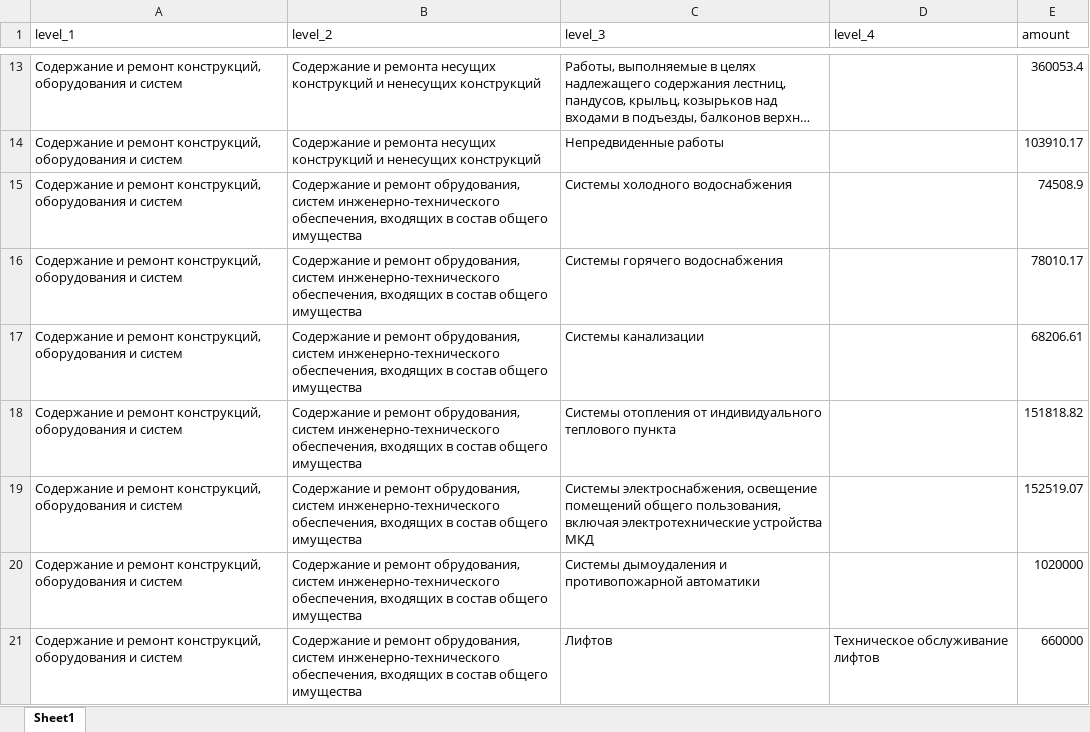
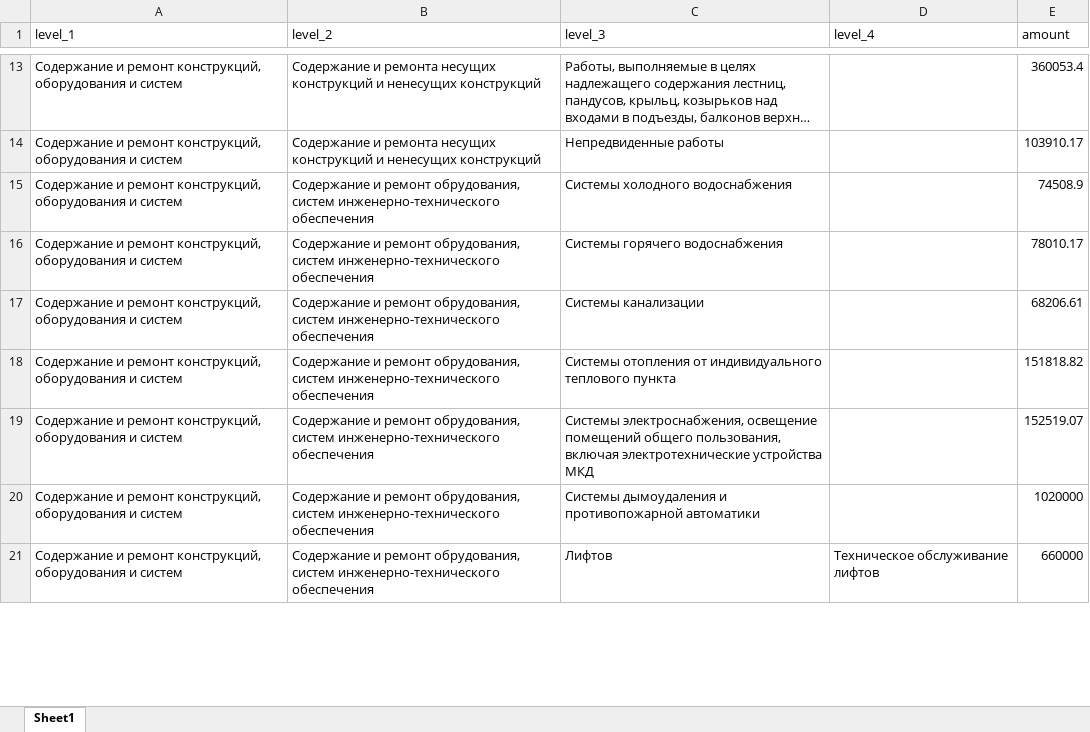
Before and after one commit to agricolamz/2024.09.22_treemap, an Excel workbook: smeta_01.11.2024.xlsx, sheet Sheet1, drawn as a sheet; only a part is shown, gaps mark what is left out; long unchanged cells end in …; values as stored, in another font and other column widths than the file's, no borders; the diff covers the shown part only; the diff names each change by its address in the sheet, - before the commit and + after, or states it on an @@ line.

```diff
--- a/smeta_01.11.2024.xlsx (sheet Sheet1)
+++ b/smeta_01.11.2024.xlsx (sheet Sheet1)
-B15:B21 (level_2): …систем инженерно-технического обеспечения, входящих в состав общего имущества
+B15:B21 (level_2): …систем инженерно-технического обеспечения
```
Also changed, not shown: 1 added row and 6 edited cells elsewhere in this sheet, 2 other files.
